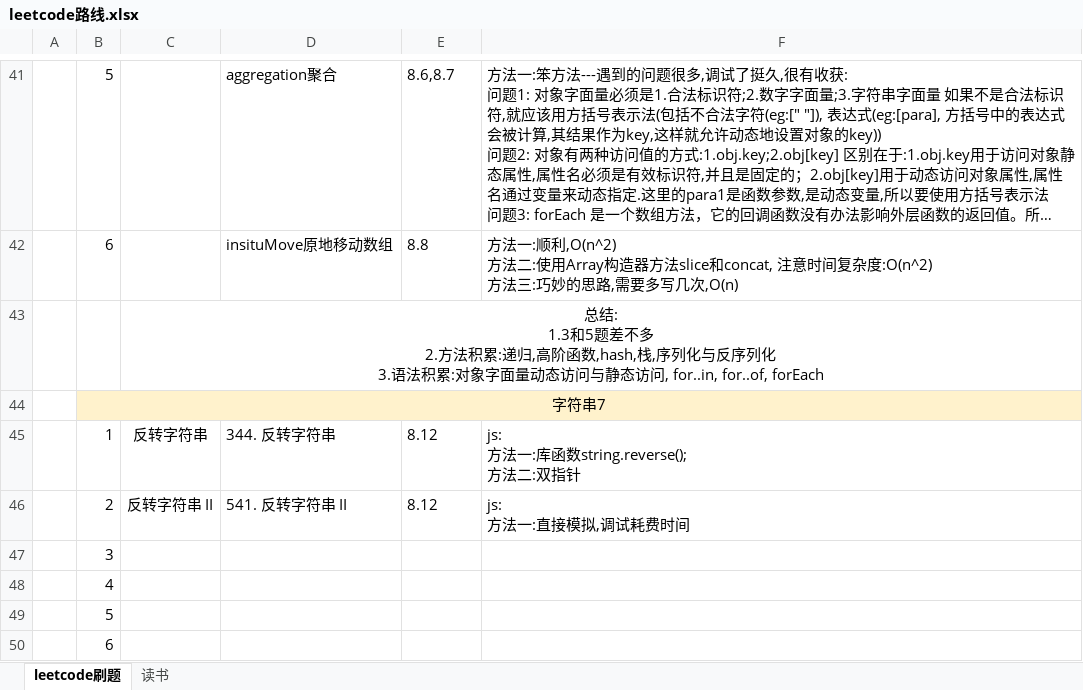
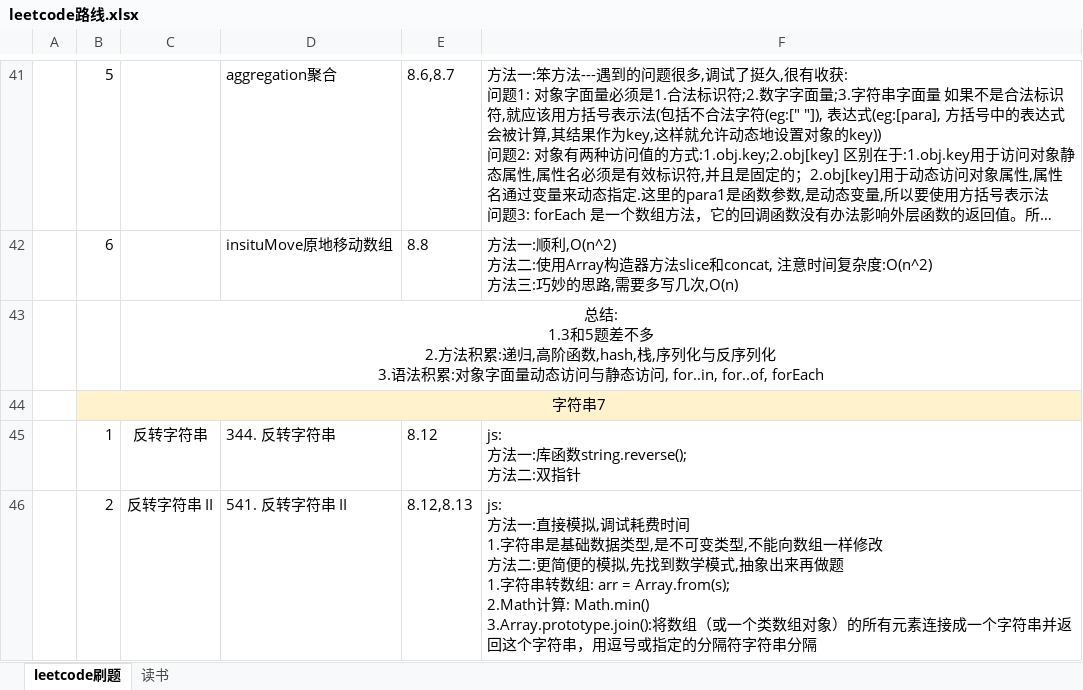
Before and after one commit to iaamlele/leetcode, an Excel workbook: leetcode路线.xlsx, sheet leetcode刷题, drawn as a sheet; only a part is shown, gaps mark what is left out; the shorter side is filled out with more unchanged rows; long unchanged cells end in …; values as stored, in another font and other column widths than the file's, no borders; removed rows and columns are numbered as before the commit, all else as after; ↵ is a line break in a cell; the diff covers the shown part only; the diff names each change by its address in the sheet, - before the commit and + after, or states it on an @@ line.

```diff
--- a/leetcode路线.xlsx (sheet leetcode刷题)
+++ b/leetcode路线.xlsx (sheet leetcode刷题)
-E46: 8.12
+E46: 8.12,8.13
-F46: …耗费时间
+F46: …耗费时间 ↵ 1.字符串是基础数据类型,是不可变类型,不能向数组一样修改 ↵ 方法二:更简便的模拟,先找到数学模式,抽象出来再做题 ↵ 1.字符串转数组: arr = Array.from(s); ↵ 2.Math计算: Math.min() ↵ 3.Array.prototype.join():将数组（或一个类数组对象）的所有元素连接成一个字符串并返回这个字符串，用逗号或指定的分隔符字符串分隔
-row 47:  | 3
-row 48:  | 4
-row 49:  | 5
```
Also changed, not shown: 3 added rows and 1 edited cell elsewhere in this sheet, 6 other files.
